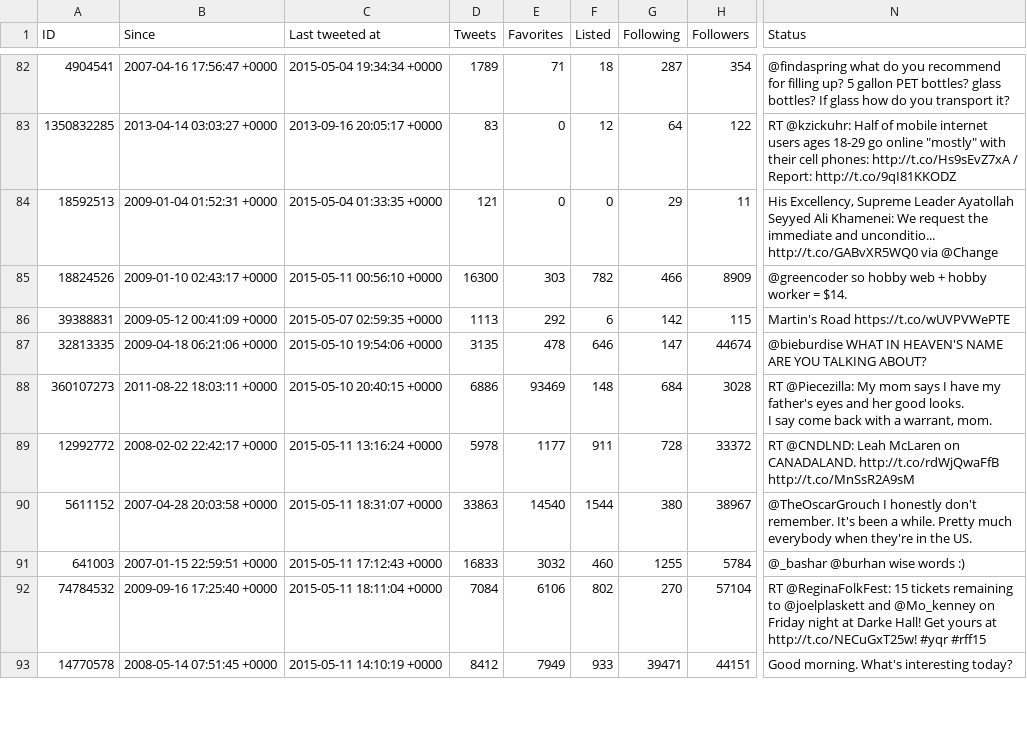
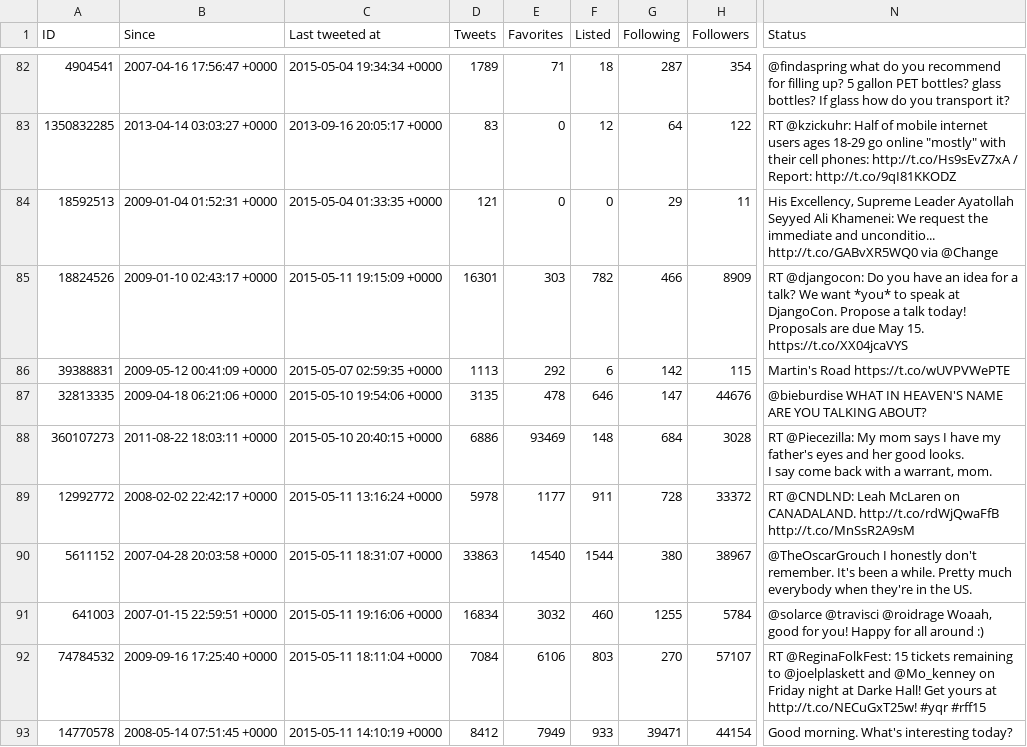
Before and after one commit to myles/backups-twitter, a CSV file: followings.csv, drawn as a sheet; only a part is shown, gaps mark what is left out; the diff covers the shown part only; the diff names each change by its address in the sheet, - before the commit and + after, or states it on an @@ line.

```diff
--- a/followings.csv
+++ b/followings.csv
-C85 (Last tweeted at): 2015-05-11 00:56:10 +0000
+C85 (Last tweeted at): 2015-05-11 19:15:09 +0000
-D85 (Tweets): 16300
+D85 (Tweets): 16301
-N85 (Status): @greencoder so hobby web + hobby worker = $14.
+N85 (Status): RT @djangocon: Do you have an idea for a talk? We want *you* to speak at DjangoCon. Propose a talk today! Proposals are due May 15. https://t.co/XX04jcaVYS
-H87 (Followers): 44674
+H87 (Followers): 44676
-C91 (Last tweeted at): 2015-05-11 17:12:43 +0000
+C91 (Last tweeted at): 2015-05-11 19:16:06 +0000
-D91 (Tweets): 16833
+D91 (Tweets): 16834
-N91 (Status): @_bashar @burhan wise words :)
+N91 (Status): @solarce @travisci @roidrage Woaah, good for you! Happy for all around :)
-F92 (Listed): 802
+F92 (Listed): 803
-H92 (Followers): 57104
+H92 (Followers): 57107
-H93 (Followers): 44151
+H93 (Followers): 44154
```
Also changed, not shown: 152 edited cells elsewhere in this file, favorites.csv, followers.csv, 11 other files.
